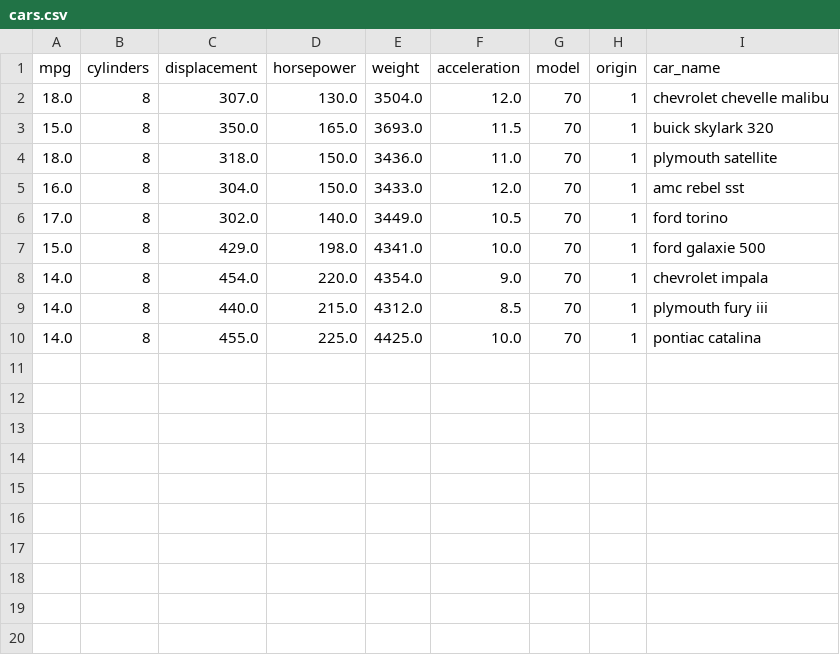
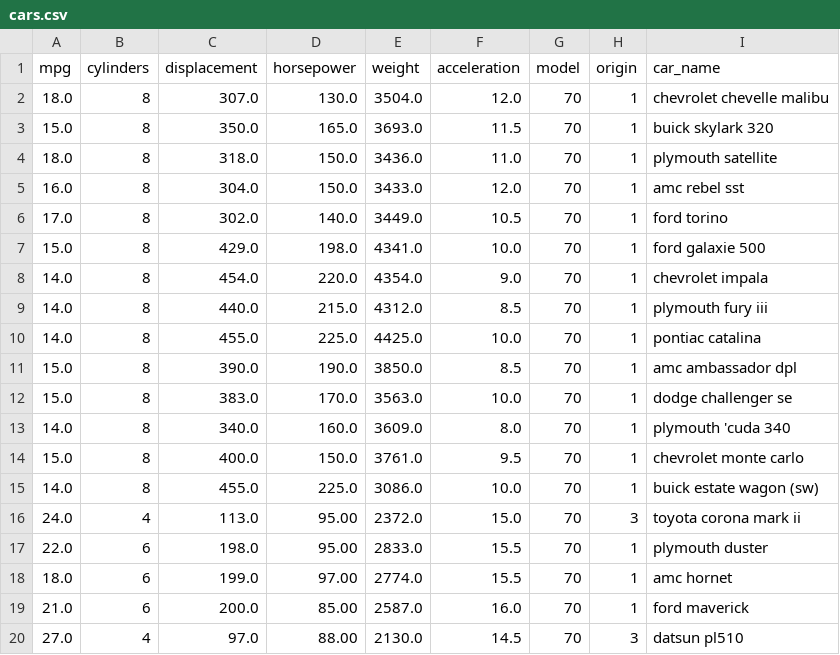
Before and after one commit to chyld/captains-log, a CSV file: 2018/04/2018-04-10/cars.csv, drawn as a sheet; the diff names each change by its address in the sheet, - before the commit and + after, or states it on an @@ line.

```diff
--- a/2018/04/2018-04-10/cars.csv
+++ b/2018/04/2018-04-10/cars.csv
+row 11: 15.0 | 8 | 390.0 | 190.0 | 3850.0 | 8.5 | 70 | 1 | amc ambassador dpl
+row 12: 15.0 | 8 | 383.0 | 170.0 | 3563.0 | 10.0 | 70 | 1 | dodge challenger se
+row 13: 14.0 | 8 | 340.0 | 160.0 | 3609.0 | 8.0 | 70 | 1 | plymouth 'cuda 340
+row 14: 15.0 | 8 | 400.0 | 150.0 | 3761.0 | 9.5 | 70 | 1 | chevrolet monte carlo
+row 15: 14.0 | 8 | 455.0 | 225.0 | 3086.0 | 10.0 | 70 | 1 | buick estate wagon (sw)
+row 16: 24.0 | 4 | 113.0 | 95.00 | 2372.0 | 15.0 | 70 | 3 | toyota corona mark ii
+row 17: 22.0 | 6 | 198.0 | 95.00 | 2833.0 | 15.5 | 70 | 1 | plymouth duster
+row 18: 18.0 | 6 | 199.0 | 97.00 | 2774.0 | 15.5 | 70 | 1 | amc hornet
+row 19: 21.0 | 6 | 200.0 | 85.00 | 2587.0 | 16.0 | 70 | 1 | ford maverick
+row 20: 27.0 | 4 | 97.0 | 88.00 | 2130.0 | 14.5 | 70 | 3 | datsun pl510
```
Also changed, not shown: 3 other files.
